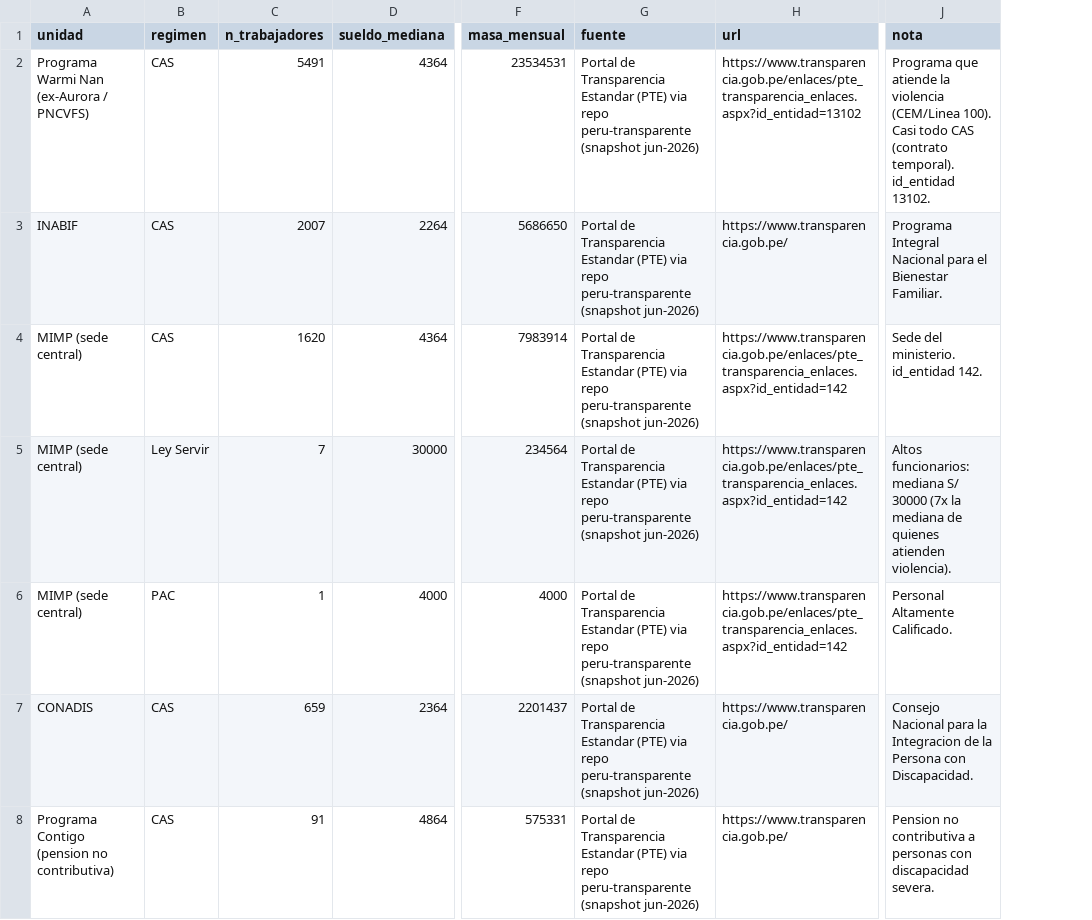
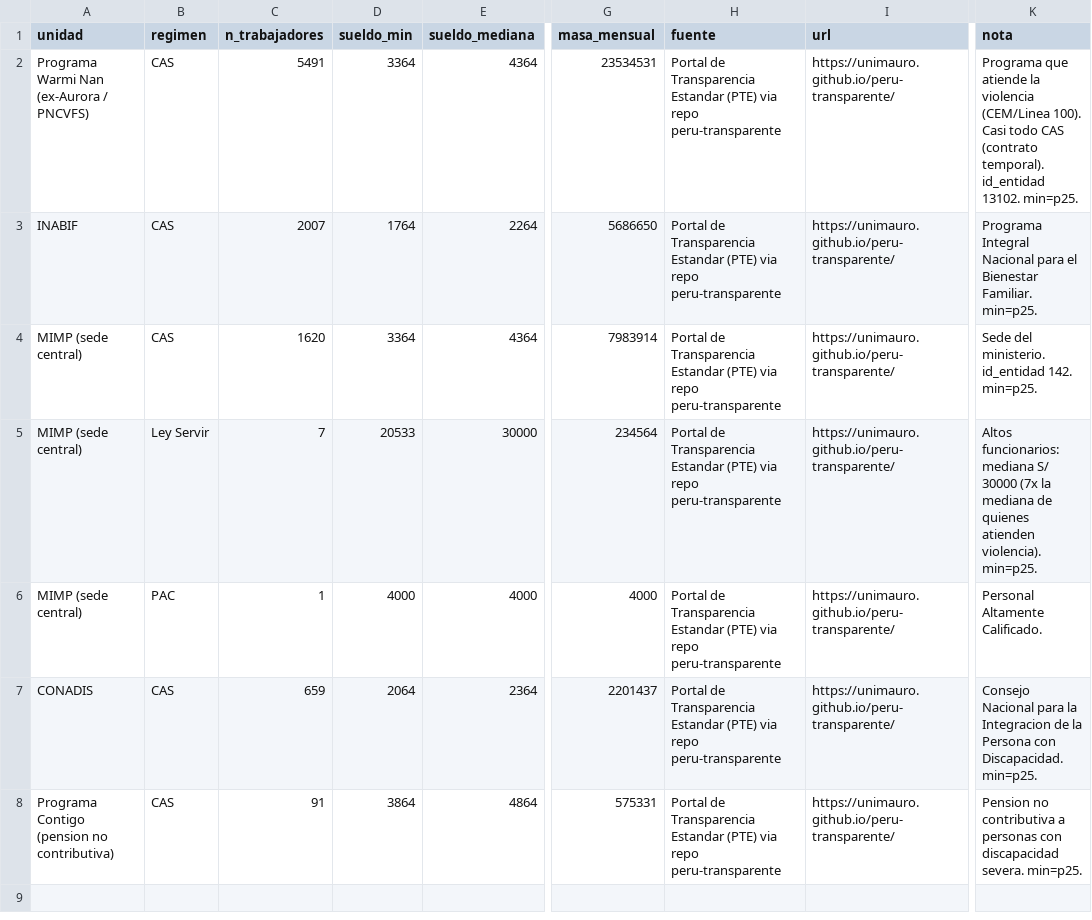
Before and after one commit to unimauro/evaluacion-mimp, a CSV file: 01_data_cruda/personal_mimp_pte_desc2026-09-08.csv, drawn as a sheet; only a part is shown, gaps mark what is left out; addresses are those after the commit; the diff names each change by its address in the sheet, - before the commit and + after, or states it on an @@ line.

Commit message:
Personal: rango salarial min-max por unidad + enlace a Peru Transparente
- Grafico de rango (p25->max) con mediana marcada, en vez de solo mediana
- Sueldos: max S/57,400 (alta direccion) vs min ~S/1,764 (INABIF)
- Enlace a https://unimauro.github.io/peru-transparente como fuente

```diff
--- a/01_data_cruda/personal_mimp_pte_desc2026-09-08.csv
+++ b/01_data_cruda/personal_mimp_pte_desc2026-09-08.csv
+column D (sueldo_min), rows 2-8: 3364 | 1764 | 3364 | 20533 | 4000 | 2064 | 3864
-H2:H8 (fuente): …repo peru-transparente (snapshot jun-2026)
+H2:H8 (fuente): …repo peru-transparente
-I2 (url): https://www.transparencia.gob.pe/enlaces/pte_transparencia_enlaces.aspx?id_entidad=13102
+I2 (url): https://unimauro.github.io/peru-transparente/
-K2 (nota): …id_entidad 13102.
+K2 (nota): …id_entidad 13102. min=p25.
-I3 (url): https://www.transparencia.gob.pe/
+I3 (url): https://unimauro.github.io/peru-transparente/
-K3 (nota): …Bienestar Familiar.
+K3 (nota): …Bienestar Familiar. min=p25.
-I4:I6 (url): https://www.transparencia.gob.pe/enlaces/pte_transparencia_enlaces.aspx?id_entidad=142
+I4:I6 (url): https://unimauro.github.io/peru-transparente/
-K4 (nota): Sede del ministerio. id_entidad 142.
+K4 (nota): Sede del ministerio. id_entidad 142. min=p25.
-K5 (nota): …atienden violencia).
+K5 (nota): …atienden violencia). min=p25.
-I7:I8 (url): https://www.transparencia.gob.pe/
+I7:I8 (url): https://unimauro.github.io/peru-transparente/
-K7 (nota): …con Discapacidad.
+K7 (nota): …con Discapacidad. min=p25.
-K8 (nota): …discapacidad severa.
+K8 (nota): …discapacidad severa. min=p25.
```
Also changed, not shown: 4 other files.
